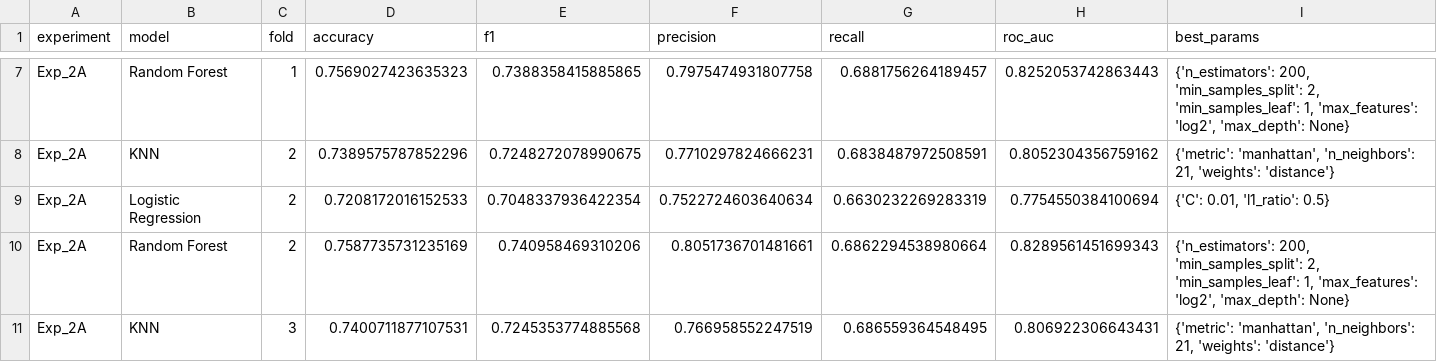
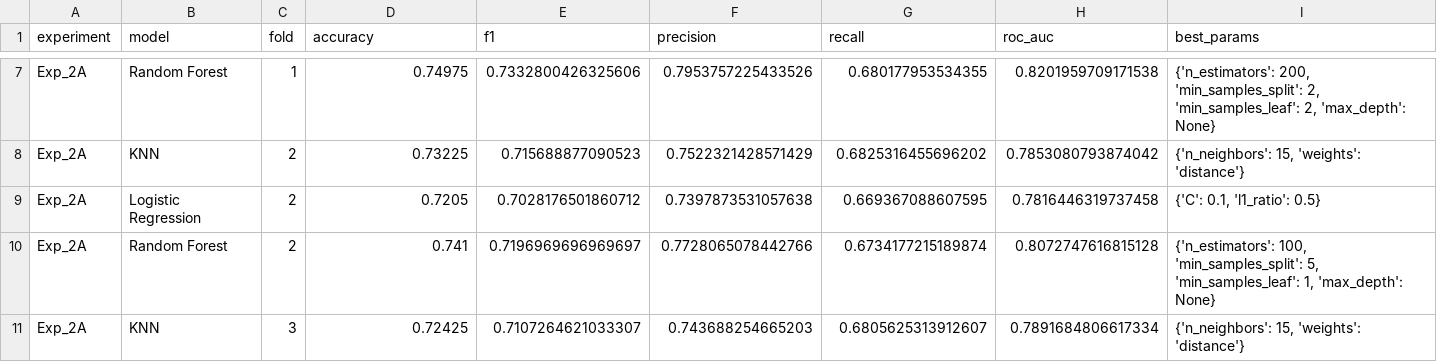
Before and after one commit to vwintumich/ccc-project, a CSV file: clue_misdirection/outputs/results_harder_per_fold.csv, drawn as a sheet; only a part is shown, gaps mark what is left out; the diff covers the shown part only; the diff names each change by its address in the sheet, - before the commit and + after, or states it on an @@ line.

```diff
--- a/clue_misdirection/outputs/results_harder_per_fold.csv
+++ b/clue_misdirection/outputs/results_harder_per_fold.csv
-D7 (accuracy): 0.7569027423635323
+D7 (accuracy): 0.74975
-E7 (f1): 0.7388358415885865
+E7 (f1): 0.7332800426325606
-F7 (precision): 0.7975474931807758
+F7 (precision): 0.7953757225433526
-G7 (recall): 0.6881756264189457
+G7 (recall): 0.680177953534355
-H7 (roc_auc): 0.8252053742863443
+H7 (roc_auc): 0.8201959709171538
-I7 (best_params): …2, 'min_samples_leaf': 1, 'max_features': 'log2', 'max_depth': None}
+I7 (best_params): …2, 'min_samples_leaf': 2, 'max_depth': None}
-D8 (accuracy): 0.7389575787852296
+D8 (accuracy): 0.73225
-E8 (f1): 0.7248272078990675
+E8 (f1): 0.715688877090523
-F8 (precision): 0.7710297824666231
+F8 (precision): 0.7522321428571429
-G8 (recall): 0.6838487972508591
+G8 (recall): 0.6825316455696202
-H8 (roc_auc): 0.8052304356759162
+H8 (roc_auc): 0.7853080793874042
-I8 (best_params): {'metric': 'manhattan', 'n_neighbors': 21, 'weights': 'distance'}
+I8 (best_params): {'n_neighbors': 15, 'weights': 'distance'}
-D9 (accuracy): 0.7208172016152533
+D9 (accuracy): 0.7205
-E9 (f1): 0.7048337936422354
+E9 (f1): 0.7028176501860712
-F9 (precision): 0.7522724603640634
+F9 (precision): 0.7397873531057638
-G9 (recall): 0.6630232269283319
+G9 (recall): 0.669367088607595
-H9 (roc_auc): 0.7754550384100694
+H9 (roc_auc): 0.7816446319737458
-I9 (best_params): {'C': 0.01, 'l1_ratio': 0.5}
+I9 (best_params): {'C': 0.1, 'l1_ratio': 0.5}
-D10 (accuracy): 0.7587735731235169
+D10 (accuracy): 0.741
-E10 (f1): 0.740958469310206
+E10 (f1): 0.7196969696969697
-F10 (precision): 0.8051736701481661
+F10 (precision): 0.7728065078442766
-G10 (recall): 0.6862294538980664
+G10 (recall): 0.6734177215189874
-H10 (roc_auc): 0.8289561451699343
+H10 (roc_auc): 0.8072747616815128
-I10 (best_params): {'n_estimators': 200, 'min_samples_split': 2, 'min_samples_leaf': 1, 'max_features': 'log2', 'max_depth': None}
+I10 (best_params): {'n_estimators': 100, 'min_samples_split': 5, 'min_samples_leaf': 1, 'max_depth': None}
-D11 (accuracy): 0.7400711877107531
+D11 (accuracy): 0.72425
-E11 (f1): 0.7245353774885568
+E11 (f1): 0.7107264621033307
-F11 (precision): 0.766958552247519
+F11 (precision): 0.743688254665203
-G11 (recall): 0.686559364548495
+G11 (recall): 0.6805625313912607
-H11 (roc_auc): 0.806922306643431
+H11 (roc_auc): 0.7891684806617334
-I11 (best_params): {'metric': 'manhattan', 'n_neighbors': 21, 'weights': 'distance'}
+I11 (best_params): {'n_neighbors': 15, 'weights': 'distance'}
```
Also changed, not shown: 150 edited cells elsewhere in this file, clue_misdirection/outputs/results_easy.csv, clue_misdirection/outputs/results_easy_per_fold.csv, 5 other files.
